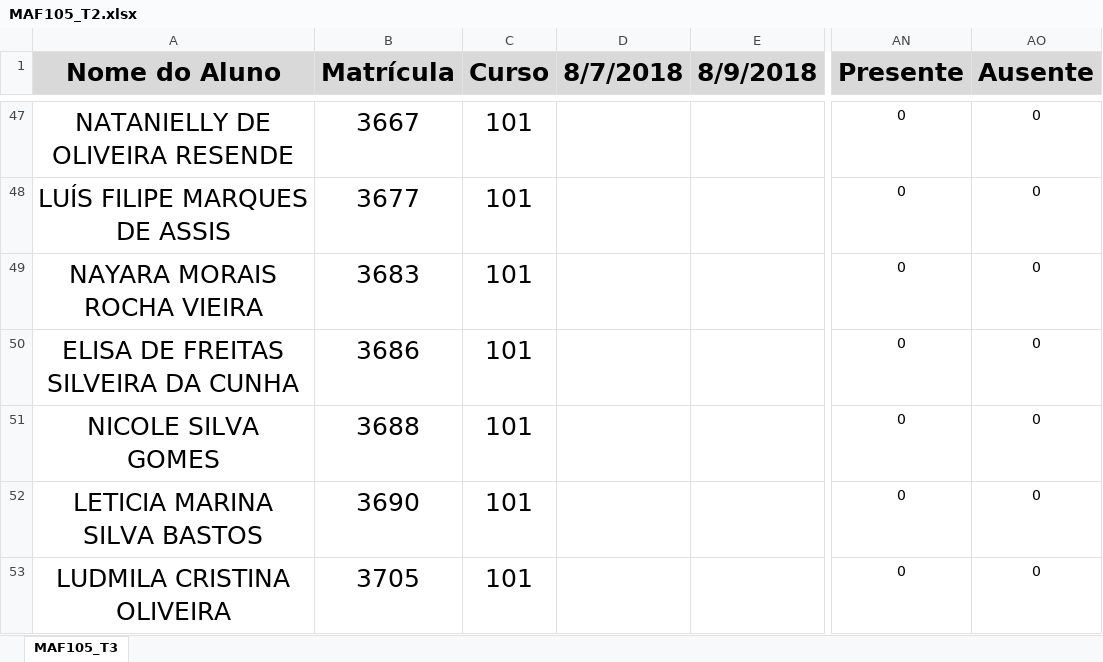
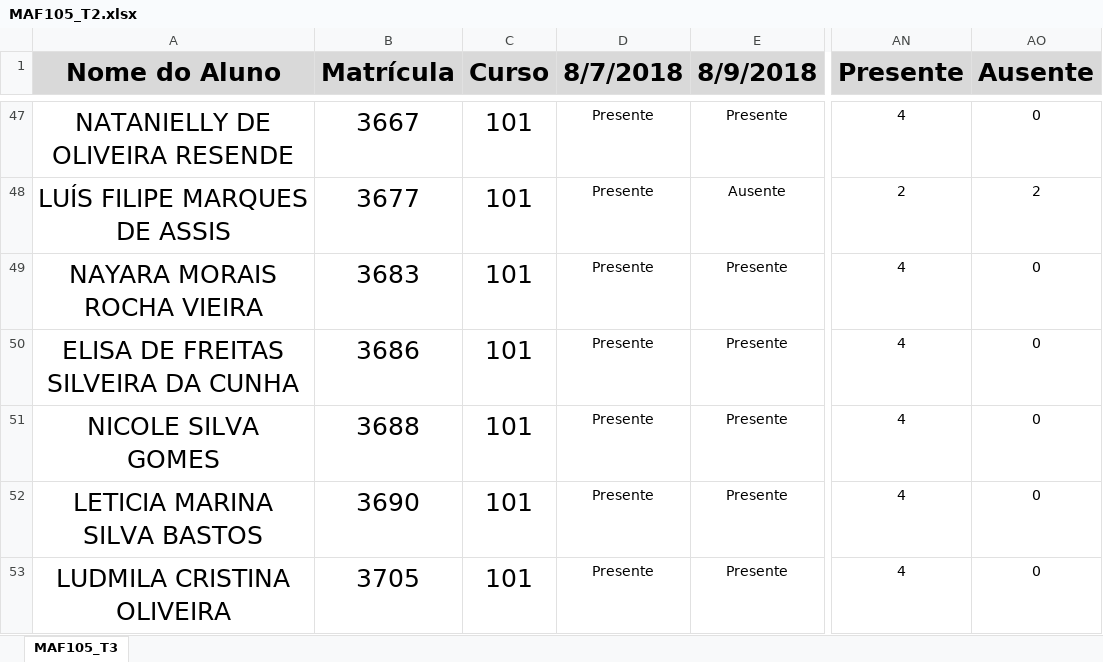
Before and after one commit to ufvest/ufvest.github.io, an Excel workbook: Frequencia/MAF105_T2.xlsx, sheet MAF105_T3, drawn as a sheet; only a part is shown, gaps mark what is left out; values as stored, in another font and other column widths than the file's, no borders; conditional formats not drawn; the diff covers the shown part only; the diff names each change by its address in the sheet, - before the commit and + after, or states it on an @@ line.

```diff
--- a/Frequencia/MAF105_T2.xlsx (sheet MAF105_T3)
+++ b/Frequencia/MAF105_T2.xlsx (sheet MAF105_T3)
-D47:D53 (8/7/2018): (empty)
+D47:D53 (8/7/2018): Presente
-E47 (8/9/2018): (empty)
+E47 (8/9/2018): Presente
-AN47 (Presente): 0
+AN47 (Presente): 4
-E48 (8/9/2018): (empty)
+E48 (8/9/2018): Ausente
-AN48 (Presente): 0
+AN48 (Presente): 2
-AO48 (Ausente): 0
+AO48 (Ausente): 2
-E49:E53 (8/9/2018): (empty)
+E49:E53 (8/9/2018): Presente
-AN49:AN53 (Presente): 0
+AN49:AN53 (Presente): 4
```
Also changed, not shown: 139 edited cells elsewhere in this sheet, Frequencia/MAF105_T1.xlsx, 1 other file.
